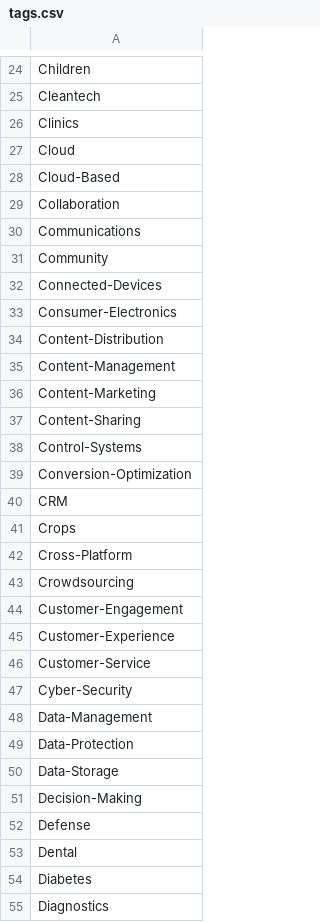
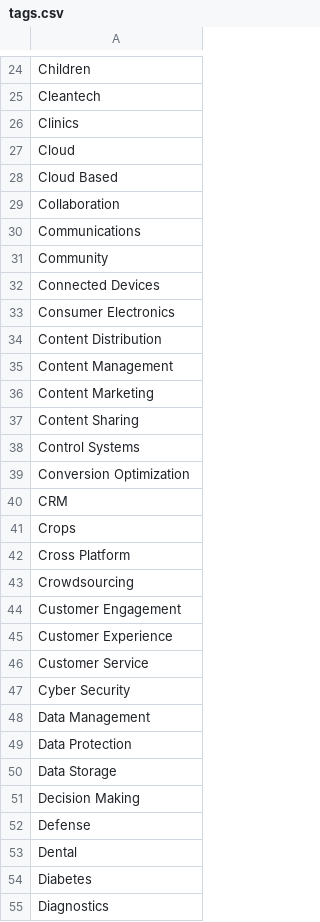
Before and after one commit to MiniCorp/database-dsc, a CSV file: server/dsc-db-be/lib/tags-import/tags.csv, drawn as a sheet; only a part is shown, gaps mark what is left out; the diff covers the shown part only.

```diff
--- a/server/dsc-db-be/lib/tags-import/tags.csv
+++ b/server/dsc-db-be/lib/tags-import/tags.csv
@@ -27,3 +27,3 @@ Clinics
 Cloud
-Cloud-Based
+Cloud Based
 Collaboration
@@ -31,22 +31,22 @@ Communications
 Community
-Connected-Devices
-Consumer-Electronics
-Content-Distribution
-Content-Management
-Content-Marketing
-Content-Sharing
-Control-Systems
-Conversion-Optimization
+Connected Devices
+Consumer Electronics
+Content Distribution
+Content Management
+Content Marketing
+Content Sharing
+Control Systems
+Conversion Optimization
 CRM
 Crops
-Cross-Platform
+Cross Platform
 Crowdsourcing
-Customer-Engagement
-Customer-Experience
-Customer-Service
-Cyber-Security
-Data-Management
-Data-Protection
-Data-Storage
-Decision-Making
+Customer Engagement
+Customer Experience
+Customer Service
+Cyber Security
+Data Management
+Data Protection
+Data Storage
+Decision Making
 Defense
```
Also changed, not shown: 70 edited cells elsewhere in this file, 10 other files.
